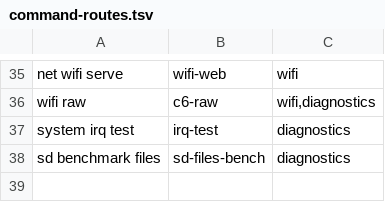
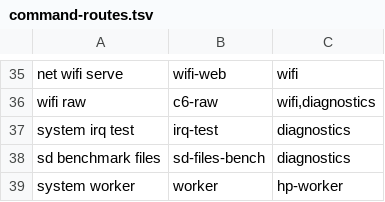
Before and after one commit to vap-tech/esp32-p4-v1.3-rast, a TSV file: command-routes.tsv, drawn as a sheet; only a part is shown, gaps mark what is left out; the diff names each change by its address in the sheet, - before the commit and + after, or states it on an @@ line.

Commit message:
Run persistent HP1 worker with ownership queues and safe cache pauses
Add bidirectional software interrupts, generation-matched SPM pause/resume and warm-reset protection. Preserve worker IRQs across scoped SD interrupts and expose console controls. Include HP1/LP bring-up probes and hardware validation notes.

```diff
--- a/command-routes.tsv
+++ b/command-routes.tsv
+row 39: system worker | worker | hp-worker
```
Also changed, not shown: 23 other files.
